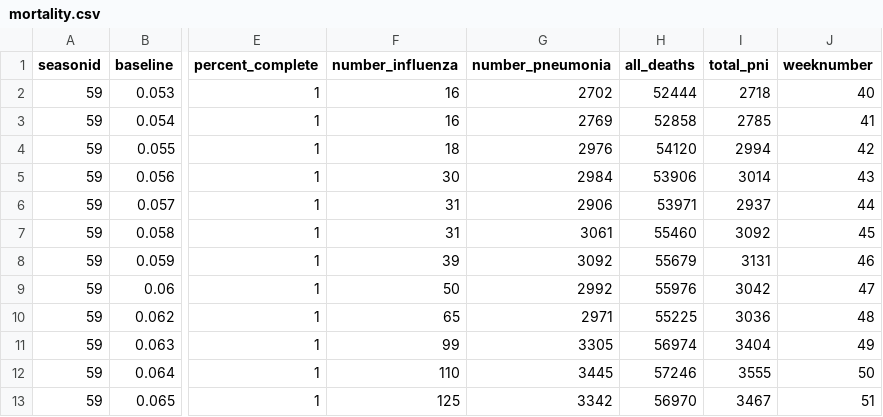
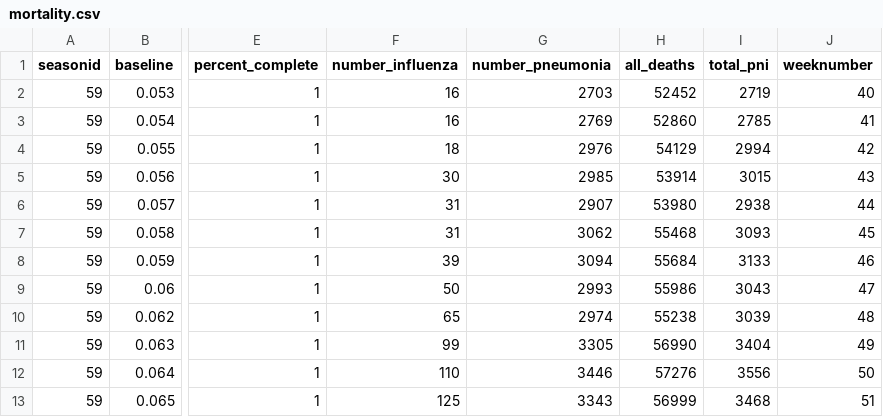
Before and after one commit to joshpoduska/infectious-disease-data, a CSV file: data/raw/cdcfluview/mortality.csv, drawn as a sheet; only a part is shown, gaps mark what is left out; the diff covers the shown part only; the diff names each change by its address in the sheet, - before the commit and + after, or states it on an @@ line.

Commit message:
Pushed from Domino: https://try.dominodatalab.com/u/joshpoduska/infectious-disease-data/runs/5e8cf8271c99e700065e34eb

```diff
--- a/data/raw/cdcfluview/mortality.csv
+++ b/data/raw/cdcfluview/mortality.csv
-G2 (number_pneumonia): 2702
+G2 (number_pneumonia): 2703
-H2 (all_deaths): 52444
+H2 (all_deaths): 52452
-I2 (total_pni): 2718
+I2 (total_pni): 2719
-H3 (all_deaths): 52858
+H3 (all_deaths): 52860
-H4 (all_deaths): 54120
+H4 (all_deaths): 54129
-G5 (number_pneumonia): 2984
+G5 (number_pneumonia): 2985
-H5 (all_deaths): 53906
+H5 (all_deaths): 53914
-I5 (total_pni): 3014
+I5 (total_pni): 3015
-G6 (number_pneumonia): 2906
+G6 (number_pneumonia): 2907
-H6 (all_deaths): 53971
+H6 (all_deaths): 53980
-I6 (total_pni): 2937
+I6 (total_pni): 2938
-G7 (number_pneumonia): 3061
+G7 (number_pneumonia): 3062
-H7 (all_deaths): 55460
+H7 (all_deaths): 55468
-I7 (total_pni): 3092
+I7 (total_pni): 3093
-G8 (number_pneumonia): 3092
+G8 (number_pneumonia): 3094
-H8 (all_deaths): 55679
+H8 (all_deaths): 55684
-I8 (total_pni): 3131
+I8 (total_pni): 3133
-G9 (number_pneumonia): 2992
+G9 (number_pneumonia): 2993
-H9 (all_deaths): 55976
+H9 (all_deaths): 55986
-I9 (total_pni): 3042
+I9 (total_pni): 3043
-G10 (number_pneumonia): 2971
+G10 (number_pneumonia): 2974
-H10 (all_deaths): 55225
+H10 (all_deaths): 55238
-I10 (total_pni): 3036
+I10 (total_pni): 3039
-H11 (all_deaths): 56974
+H11 (all_deaths): 56990
-G12 (number_pneumonia): 3445
+G12 (number_pneumonia): 3446
-H12 (all_deaths): 57246
+H12 (all_deaths): 57276
-I12 (total_pni): 3555
+I12 (total_pni): 3556
-G13 (number_pneumonia): 3342
+G13 (number_pneumonia): 3343
-H13 (all_deaths): 56970
+H13 (all_deaths): 56999
-I13 (total_pni): 3467
+I13 (total_pni): 3468
```
Also changed, not shown: 1 added row and 96 edited cells elsewhere in this file, data/raw/cdcfluview/ili_national.csv, data/raw/cdcfluview/who_nrevss_national_clinical_labs.csv, 13 other files.
